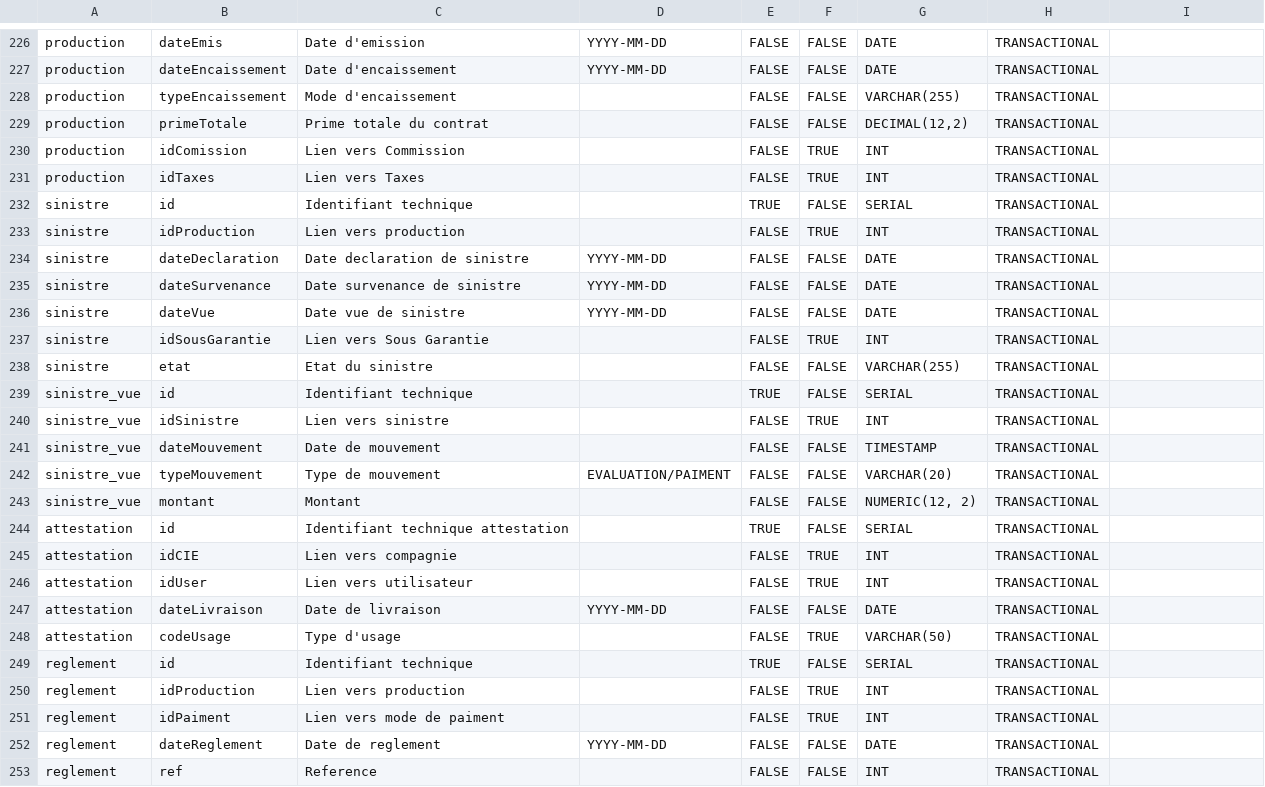
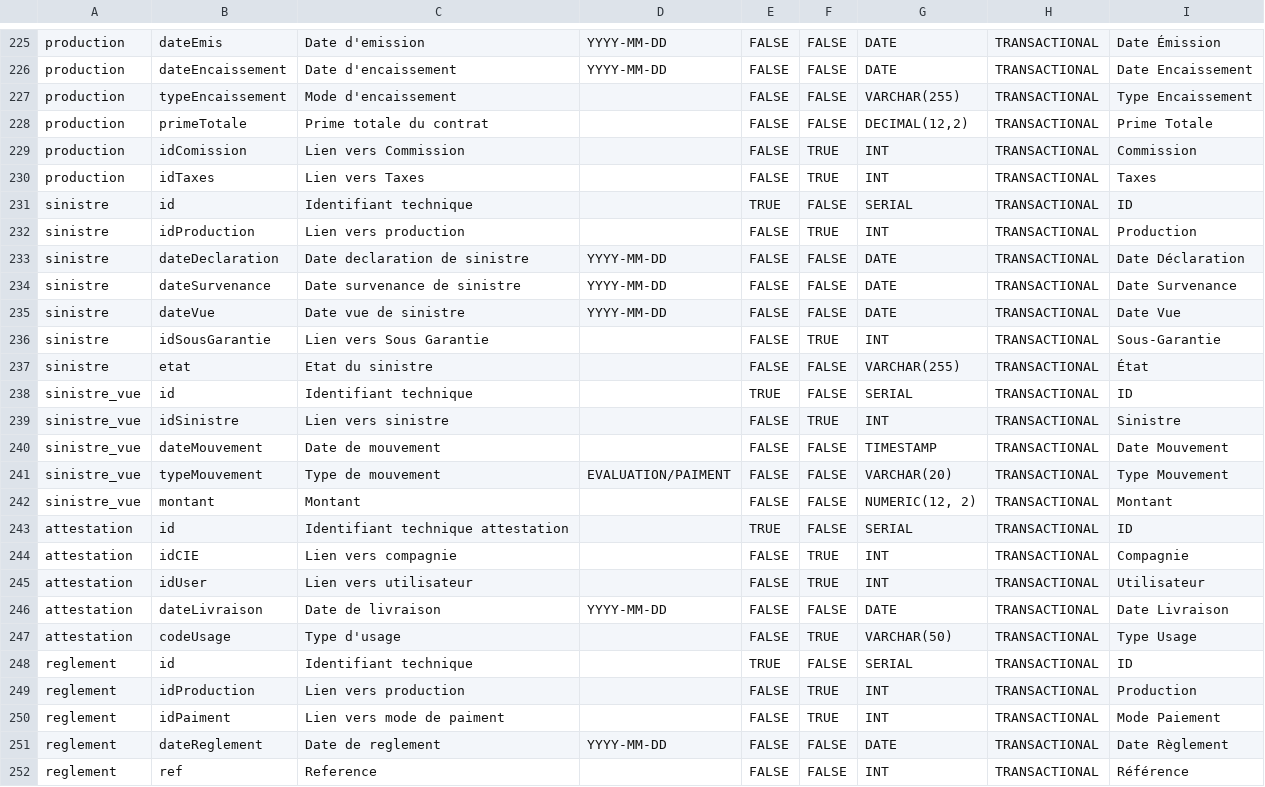
Before and after one commit to elarabyomar/PFA, a CSV file: backend/scripts/DBTABLES.csv, drawn as a sheet; only a part is shown, gaps mark what is left out; addresses are those after the commit; the diff covers the shown part only; the diff names each change by its address in the sheet, - before the commit and + after, or states it on an @@ line.

```diff
--- a/backend/scripts/DBTABLES.csv
+++ b/backend/scripts/DBTABLES.csv
-I225: (empty)
+I225: Date Émission
-I226: (empty)
+I226: Date Encaissement
-I227: (empty)
+I227: Type Encaissement
-I228: (empty)
+I228: Prime Totale
-I229: (empty)
+I229: Commission
-I230: (empty)
+I230: Taxes
-I231: (empty)
+I231: ID
-I232: (empty)
+I232: Production
-I233: (empty)
+I233: Date Déclaration
-I234: (empty)
+I234: Date Survenance
-I235: (empty)
+I235: Date Vue
-I236: (empty)
+I236: Sous-Garantie
-I237: (empty)
+I237: État
-I238: (empty)
+I238: ID
-I239: (empty)
+I239: Sinistre
-I240: (empty)
+I240: Date Mouvement
-I241: (empty)
+I241: Type Mouvement
-I242: (empty)
+I242: Montant
-I243: (empty)
+I243: ID
-I244: (empty)
+I244: Compagnie
-I245: (empty)
+I245: Utilisateur
-I246: (empty)
+I246: Date Livraison
-I247: (empty)
+I247: Type Usage
-I248: (empty)
+I248: ID
-I249: (empty)
+I249: Production
-I250: (empty)
+I250: Mode Paiement
-I251: (empty)
+I251: Date Règlement
-I252: (empty)
+I252: Référence
```
Also changed, not shown: 1 removed row and 103 edited cells elsewhere in this file, 3 other files.
